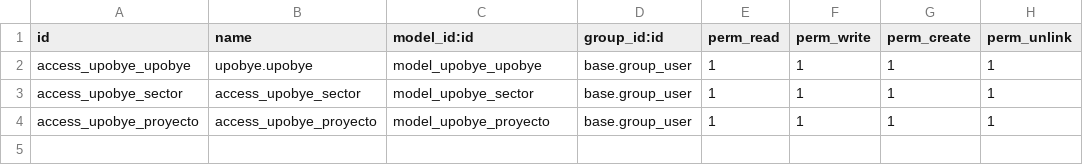
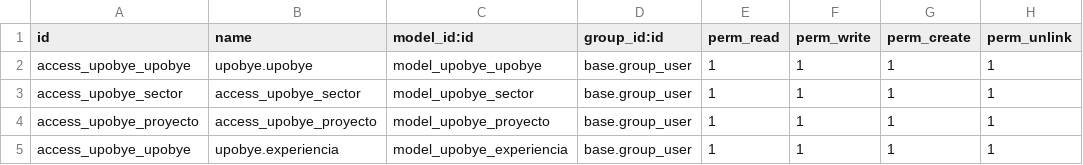
Before and after one commit to Miguesg95/UPOBYE, a CSV file: security/ir.model.access.csv, drawn as a sheet; the diff names each change by its address in the sheet, - before the commit and + after, or states it on an @@ line.

```diff
--- a/security/ir.model.access.csv
+++ b/security/ir.model.access.csv
+row 5: access_upobye_upobye | upobye.experiencia | model_upobye_experiencia | base.group_user | 1 | 1 | 1 | 1
```
Also changed, not shown: 5 other files.
